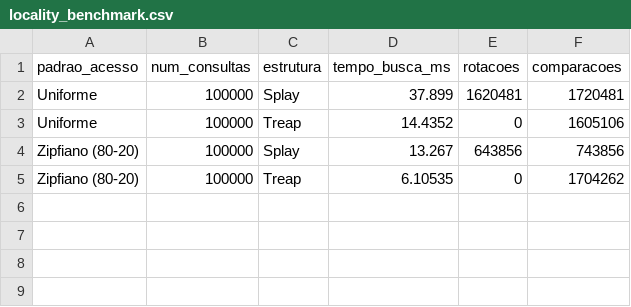
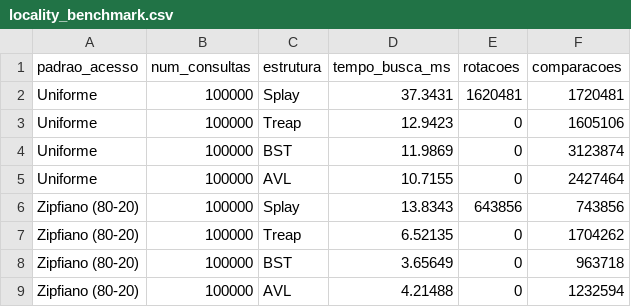
Before and after one commit to Pianetti/Arvores, a CSV file: experimentos/data/locality_benchmark.csv, drawn as a sheet.

```diff
--- a/experimentos/data/locality_benchmark.csv
+++ b/experimentos/data/locality_benchmark.csv
@@ -1,5 +1,9 @@
 padrao_acesso,num_consultas,estrutura,tempo_busca_ms,rotacoes,comparacoes
-Uniforme,100000,Splay,37.899,1620481,1720481
-Uniforme,100000,Treap,14.4352,0,1605106
-Zipfiano (80-20),100000,Splay,13.267,643856,743856
-Zipfiano (80-20),100000,Treap,6.10535,0,1704262
+Uniforme,100000,Splay,37.3431,1620481,1720481
+Uniforme,100000,Treap,12.9423,0,1605106
+Uniforme,100000,BST,11.9869,0,3123874
+Uniforme,100000,AVL,10.7155,0,2427464
+Zipfiano (80-20),100000,Splay,13.8343,643856,743856
+Zipfiano (80-20),100000,Treap,6.52135,0,1704262
+Zipfiano (80-20),100000,BST,3.65649,0,963718
+Zipfiano (80-20),100000,AVL,4.21488,0,1232594
```
Also changed, not shown: experimentos/data/kdtree_benchmark.csv, experimentos/data/splay_vs_treap_insertion.csv, 18 other files.
